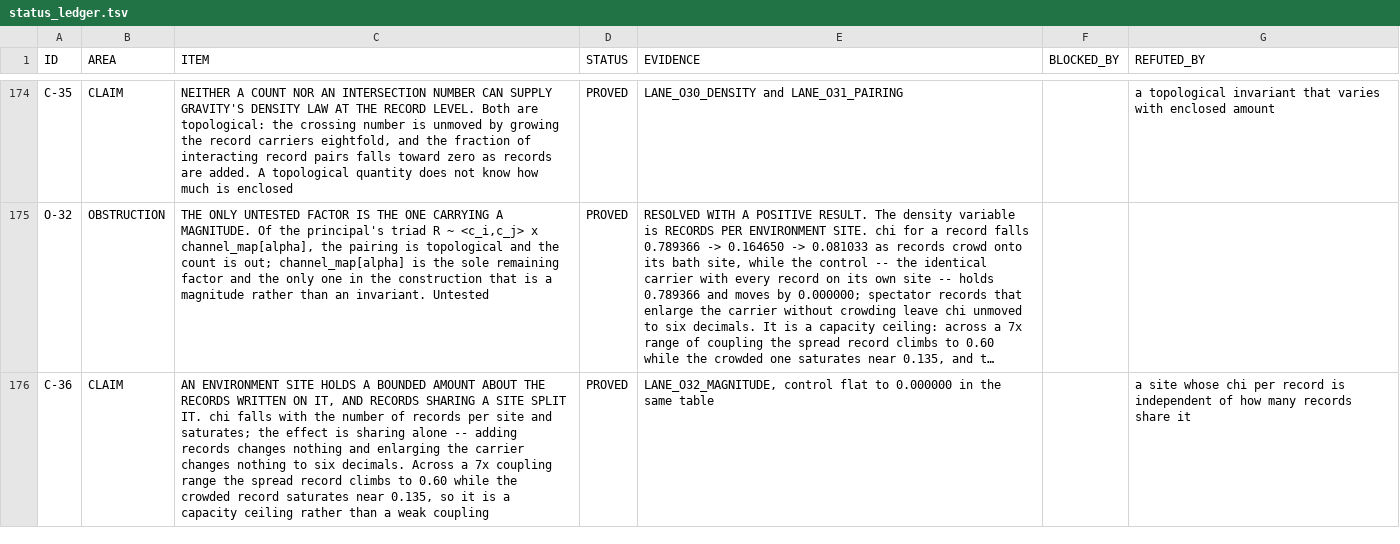
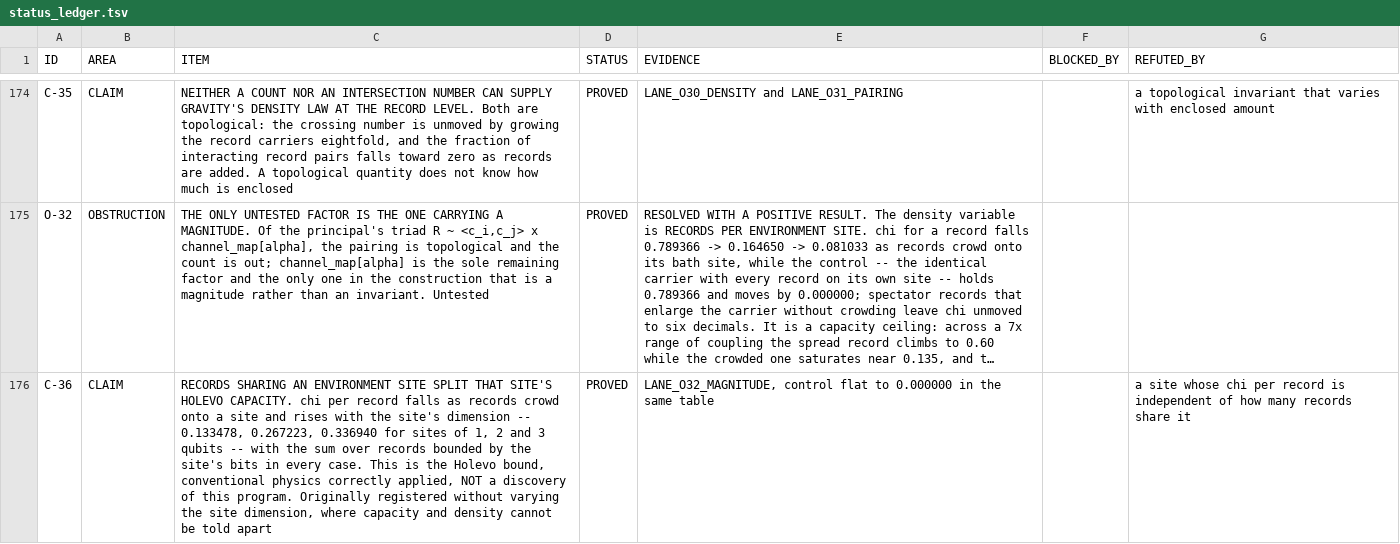
Before and after one commit to gravacle/where-atoms-come-from, a TSV file: ledger/status_ledger.tsv, drawn as a sheet; only a part is shown, gaps mark what is left out; long unchanged cells end in …; the diff covers the shown part only; the diff names each change by its address in the sheet, - before the commit and + after, or states it on an @@ line.

```diff
--- a/ledger/status_ledger.tsv
+++ b/ledger/status_ledger.tsv
-C176 (ITEM): AN ENVIRONMENT SITE HOLDS A BOUNDED AMOUNT ABOUT THE RECORDS WRITTEN ON IT, AND RECORDS SHARING A SITE SPLIT IT. chi falls with the number of records per site and saturates; the effect is sharing alone -- adding records changes nothing and enlarging the carrier changes nothing to six decimals. Across a 7x coupling range the spread record climbs to 0.60 while the crowded record saturates near 0.135, so it is a capacity ceiling rather than a weak coupling
+C176 (ITEM): RECORDS SHARING AN ENVIRONMENT SITE SPLIT THAT SITE'S HOLEVO CAPACITY. chi per record falls as records crowd onto a site and rises with the site's dimension -- 0.133478, 0.267223, 0.336940 for sites of 1, 2 and 3 qubits -- with the sum over records bounded by the site's bits in every case. This is the Holevo bound, conventional physics correctly applied, NOT a discovery of this program. Originally registered without varying the site dimension, where capacity and density cannot be told apart
```
Also changed, not shown: 1 added row and 2 edited cells elsewhere in this file, 10 other files.
